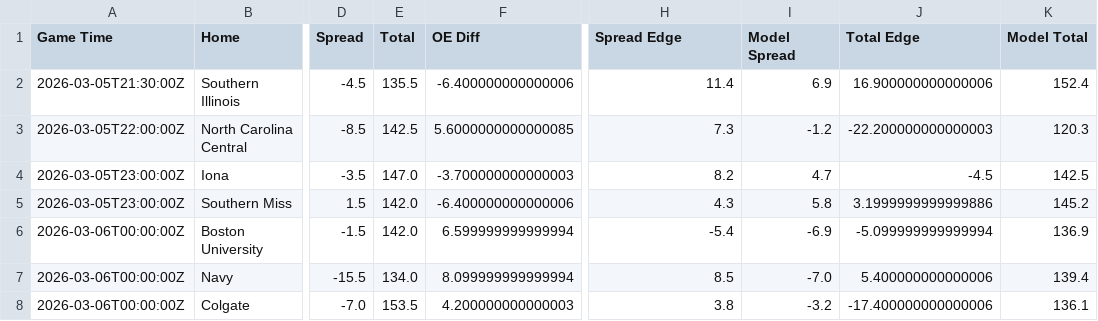
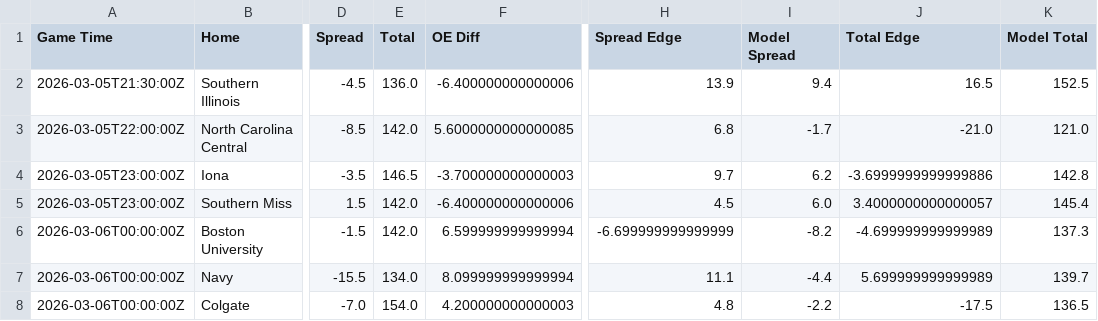
Before and after one commit to reedhale15-gif/cbb_model_v4, a CSV file: data/engine.csv, drawn as a sheet; only a part is shown, gaps mark what is left out; the diff covers the shown part only; the diff names each change by its address in the sheet, - before the commit and + after, or states it on an @@ line.

```diff
--- a/data/engine.csv
+++ b/data/engine.csv
-E2 (Total): 135.5
+E2 (Total): 136.0
-H2 (Spread Edge): 11.4
+H2 (Spread Edge): 13.9
-I2 (Model Spread): 6.9
+I2 (Model Spread): 9.4
-J2 (Total Edge): 16.900000000000006
+J2 (Total Edge): 16.5
-K2 (Model Total): 152.4
+K2 (Model Total): 152.5
-E3 (Total): 142.5
+E3 (Total): 142.0
-H3 (Spread Edge): 7.3
+H3 (Spread Edge): 6.8
-I3 (Model Spread): -1.2
+I3 (Model Spread): -1.7
-J3 (Total Edge): -22.200000000000003
+J3 (Total Edge): -21.0
-K3 (Model Total): 120.3
+K3 (Model Total): 121.0
-E4 (Total): 147.0
+E4 (Total): 146.5
-H4 (Spread Edge): 8.2
+H4 (Spread Edge): 9.7
-I4 (Model Spread): 4.7
+I4 (Model Spread): 6.2
-J4 (Total Edge): -4.5
+J4 (Total Edge): -3.6999999999999886
-K4 (Model Total): 142.5
+K4 (Model Total): 142.8
-H5 (Spread Edge): 4.3
+H5 (Spread Edge): 4.5
-I5 (Model Spread): 5.8
+I5 (Model Spread): 6.0
-J5 (Total Edge): 3.1999999999999886
+J5 (Total Edge): 3.4000000000000057
-K5 (Model Total): 145.2
+K5 (Model Total): 145.4
-H6 (Spread Edge): -5.4
+H6 (Spread Edge): -6.699999999999999
-I6 (Model Spread): -6.9
+I6 (Model Spread): -8.2
-J6 (Total Edge): -5.099999999999994
+J6 (Total Edge): -4.699999999999989
-K6 (Model Total): 136.9
+K6 (Model Total): 137.3
-H7 (Spread Edge): 8.5
+H7 (Spread Edge): 11.1
-I7 (Model Spread): -7.0
+I7 (Model Spread): -4.4
-J7 (Total Edge): 5.400000000000006
+J7 (Total Edge): 5.699999999999989
-K7 (Model Total): 139.4
+K7 (Model Total): 139.7
-E8 (Total): 153.5
+E8 (Total): 154.0
-H8 (Spread Edge): 3.8
+H8 (Spread Edge): 4.8
-I8 (Model Spread): -3.2
+I8 (Model Spread): -2.2
-J8 (Total Edge): -17.400000000000006
+J8 (Total Edge): -17.5
-K8 (Model Total): 136.1
+K8 (Model Total): 136.5
```
Also changed, not shown: 165 edited cells elsewhere in this file, data/projections.csv, data/qualified_bets.csv, 34 other files.
